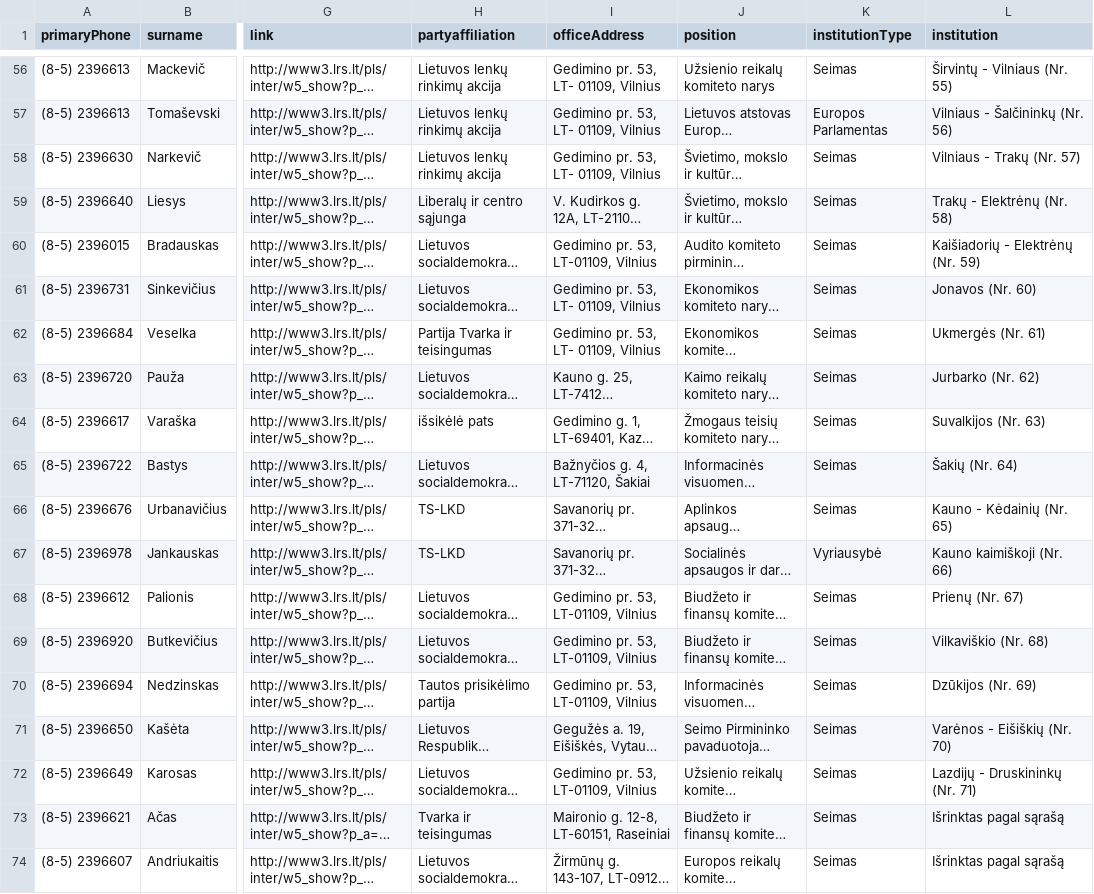
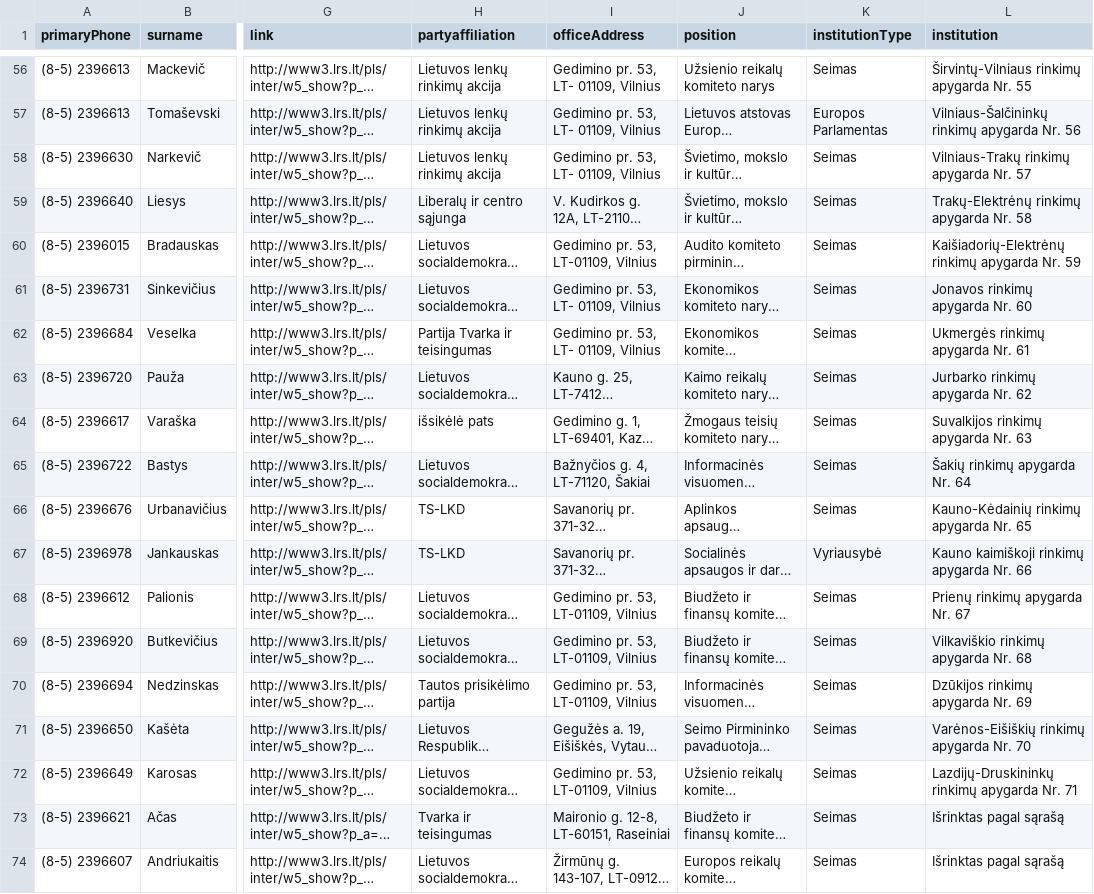
Before and after one commit to TransparencyInternationalLithuania/parasykjiems.lt, a CSV file: cdb_lt/files/members/parliament members.csv, drawn as a sheet; only a part is shown, gaps mark what is left out; long unchanged cells end in …; the diff covers the shown part only; the diff names each change by its address in the sheet, - before the commit and + after, or states it on an @@ line.

Commit message:
updating institution name for parliament members

```diff
--- a/cdb_lt/files/members/parliament members.csv
+++ b/cdb_lt/files/members/parliament members.csv
-L56 (institution): Širvintų - Vilniaus (Nr. 55)
+L56 (institution): Širvintų-Vilniaus rinkimų apygarda Nr. 55
-L57 (institution): Vilniaus - Šalčininkų (Nr. 56)
+L57 (institution): Vilniaus-Šalčininkų rinkimų apygarda Nr. 56
-L58 (institution): Vilniaus - Trakų (Nr. 57)
+L58 (institution): Vilniaus-Trakų rinkimų apygarda Nr. 57
-L59 (institution): Trakų - Elektrėnų (Nr. 58)
+L59 (institution): Trakų-Elektrėnų rinkimų apygarda Nr. 58
-L60 (institution): Kaišiadorių - Elektrėnų (Nr. 59)
+L60 (institution): Kaišiadorių-Elektrėnų rinkimų apygarda Nr. 59
-L61 (institution): Jonavos (Nr. 60)
+L61 (institution): Jonavos rinkimų apygarda Nr. 60
-L62 (institution): Ukmergės (Nr. 61)
+L62 (institution): Ukmergės rinkimų apygarda Nr. 61
-L63 (institution): Jurbarko (Nr. 62)
+L63 (institution): Jurbarko rinkimų apygarda Nr. 62
-L64 (institution): Suvalkijos (Nr. 63)
+L64 (institution): Suvalkijos rinkimų apygarda Nr. 63
-L65 (institution): Šakių (Nr. 64)
+L65 (institution): Šakių rinkimų apygarda Nr. 64
-L66 (institution): Kauno - Kėdainių (Nr. 65)
+L66 (institution): Kauno-Kėdainių rinkimų apygarda Nr. 65
-L67 (institution): Kauno kaimiškoji (Nr. 66)
+L67 (institution): Kauno kaimiškoji rinkimų apygarda Nr. 66
-L68 (institution): Prienų (Nr. 67)
+L68 (institution): Prienų rinkimų apygarda Nr. 67
-L69 (institution): Vilkaviškio (Nr. 68)
+L69 (institution): Vilkaviškio rinkimų apygarda Nr. 68
-L70 (institution): Dzūkijos (Nr. 69)
+L70 (institution): Dzūkijos rinkimų apygarda Nr. 69
-L71 (institution): Varėnos - Eišiškių (Nr. 70)
+L71 (institution): Varėnos-Eišiškių rinkimų apygarda Nr. 70
-L72 (institution): Lazdijų - Druskininkų (Nr. 71)
+L72 (institution): Lazdijų-Druskininkų rinkimų apygarda Nr. 71
```
Also changed, not shown: 54 edited cells elsewhere in this file.
